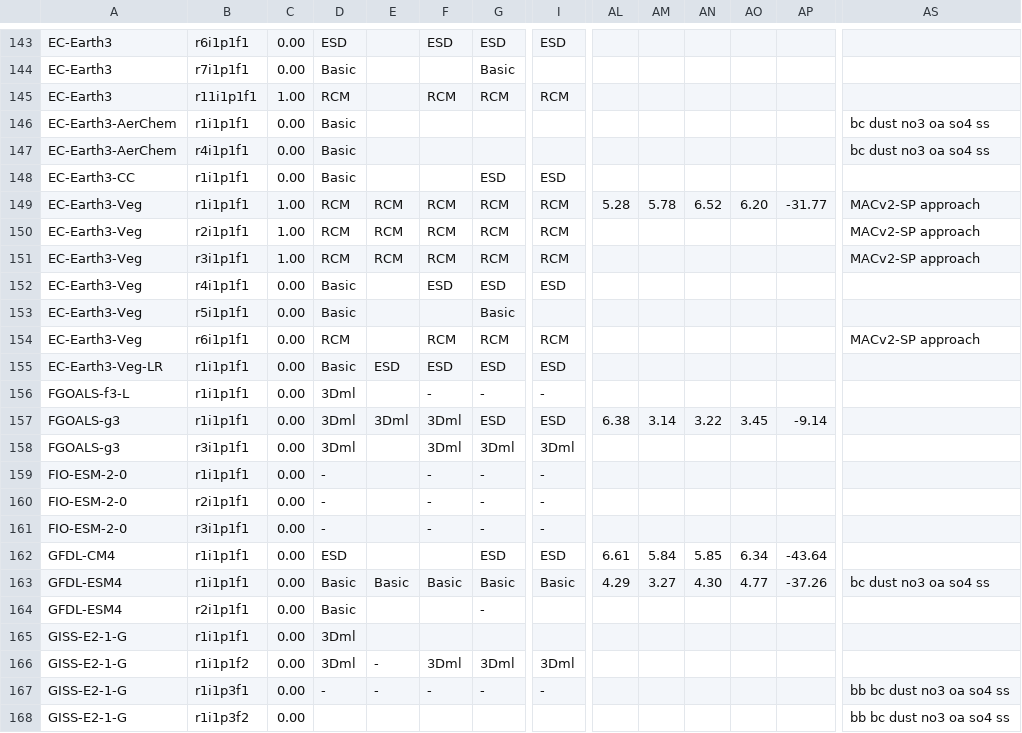
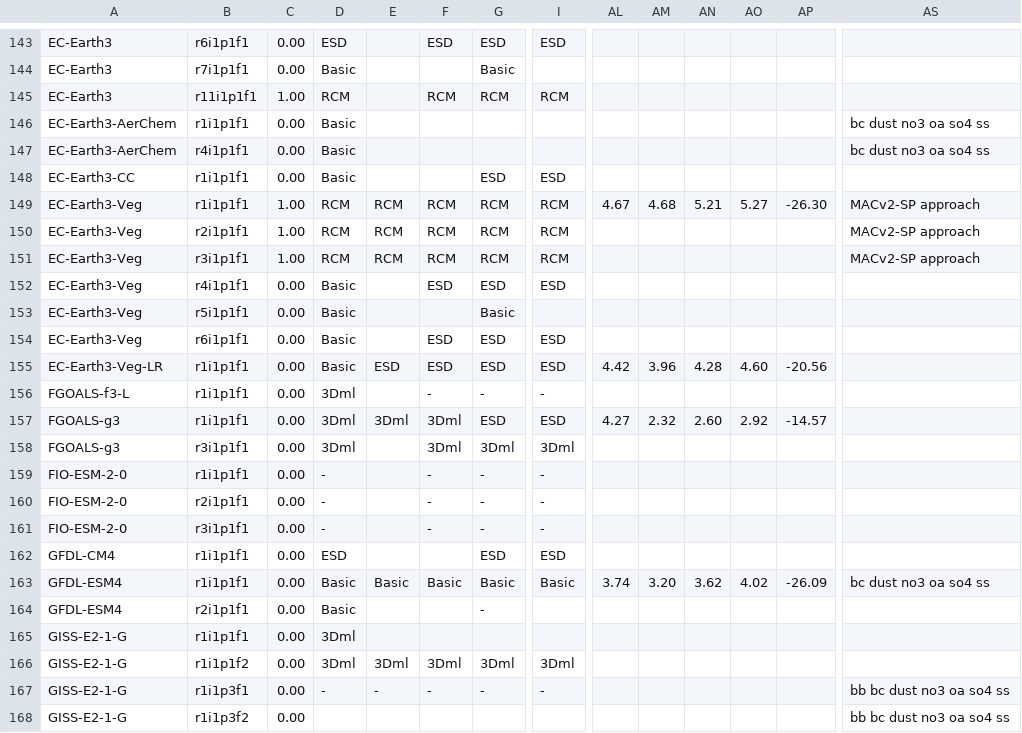
Before and after one commit to jesusff/cmip6-for-cordex, a CSV file: docs/CMIP6_studies_table_EUR.csv, drawn as a sheet; only a part is shown, gaps mark what is left out; the diff covers the shown part only; the diff names each change by its address in the sheet, - before the commit and + after, or states it on an @@ line.

```diff
--- a/docs/CMIP6_studies_table_EUR.csv
+++ b/docs/CMIP6_studies_table_EUR.csv
-AL149: 5.28
+AL149: 4.67
-AM149: 5.78
+AM149: 4.68
-AN149: 6.52
+AN149: 5.21
-AO149: 6.20
+AO149: 5.27
-AP149: -31.77
+AP149: -26.30
-D154: RCM
+D154: Basic
-F154: RCM
+F154: ESD
-G154: RCM
+G154: ESD
-I154: RCM
+I154: ESD
-AS154: MACv2-SP approach
+AS154: (empty)
-AL155: (empty)
+AL155: 4.42
-AM155: (empty)
+AM155: 3.96
-AN155: (empty)
+AN155: 4.28
-AO155: (empty)
+AO155: 4.60
-AP155: (empty)
+AP155: -20.56
-AL157: 6.38
+AL157: 4.27
-AM157: 3.14
+AM157: 2.32
-AN157: 3.22
+AN157: 2.60
-AO157: 3.45
+AO157: 2.92
-AP157: -9.14
+AP157: -14.57
-AL162: 6.61
+AL162: (empty)
-AM162: 5.84
+AM162: (empty)
-AN162: 5.85
+AN162: (empty)
-AO162: 6.34
+AO162: (empty)
-AP162: -43.64
+AP162: (empty)
-AL163: 4.29
+AL163: 3.74
-AM163: 3.27
+AM163: 3.20
-AN163: 4.30
+AN163: 3.62
-AO163: 4.77
+AO163: 4.02
-AP163: -37.26
+AP163: -26.09
-E166: -
+E166: 3Dml
```
Also changed, not shown: 163 edited cells elsewhere in this file, 2 other files.
